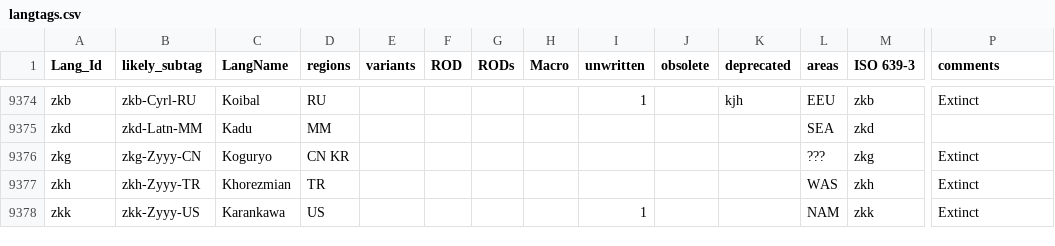
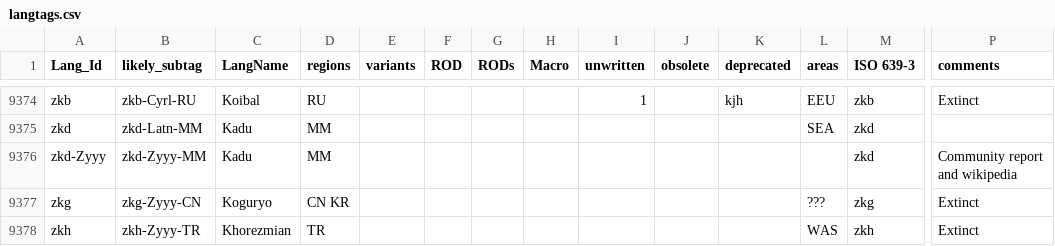
Before and after one commit to silnrsi/langtags, a CSV file: source/langtags.csv, drawn as a sheet; only a part is shown, gaps mark what is left out; the shorter side is filled out with more unchanged rows; rows hold the shown columns only; the diff names each change by its address in the sheet, - before the commit and + after, or states it on an @@ line.

Commit message:
Add new (unencoded) script for zkd.

```diff
--- a/source/langtags.csv
+++ b/source/langtags.csv
+row 9376: zkd-Zyyy | zkd-Zyyy-MM | Kadu | MM |  |  |  |  |  |  |  |  | zkd | Community report and wikipedia
```
